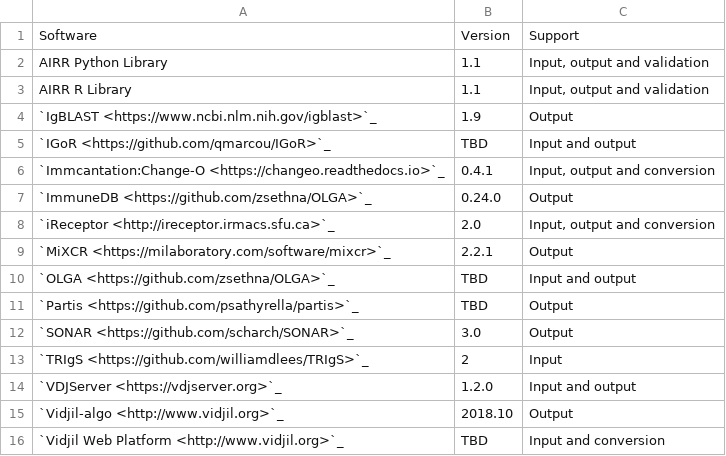
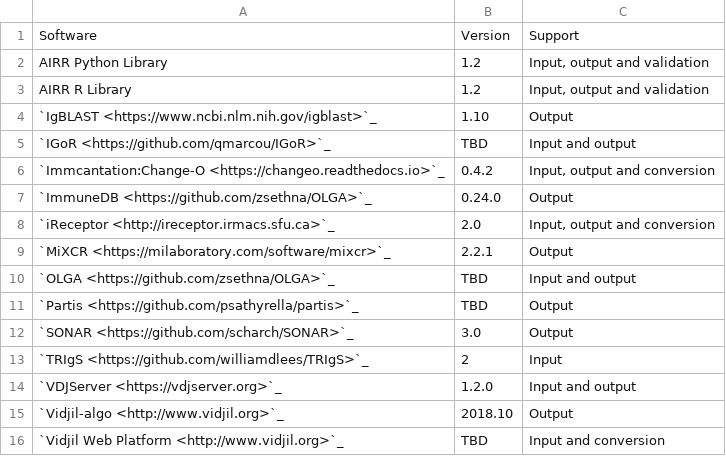
Before and after one commit to airr-community/airr-standards, a TSV file: docs/resources/tables/rearrangement_support.tsv, drawn as a sheet.

Commit message:
Update Rearrangement support table in docs to v1.2 schema.

```diff
--- a/docs/resources/tables/rearrangement_support.tsv
+++ b/docs/resources/tables/rearrangement_support.tsv
@@ -1,7 +1,7 @@
 Software	Version	Support
-AIRR Python Library	1.1	Input, output and validation
-AIRR R Library	1.1	Input, output and validation
-`IgBLAST <https://www.ncbi.nlm.nih.gov/igblast>`_	1.9	Output
+AIRR Python Library	1.2	Input, output and validation
+AIRR R Library	1.2	Input, output and validation
+`IgBLAST <https://www.ncbi.nlm.nih.gov/igblast>`_	1.10	Output
 `IGoR <https://github.com/qmarcou/IGoR>`_	TBD	Input and output
-`Immcantation:Change-O <https://changeo.readthedocs.io>`_	0.4.1	Input, output and conversion
+`Immcantation:Change-O <https://changeo.readthedocs.io>`_	0.4.2	Input, output and conversion
 `ImmuneDB <https://github.com/zsethna/OLGA>`_	0.24.0	Output
```
Also changed, not shown: 1 other file.
